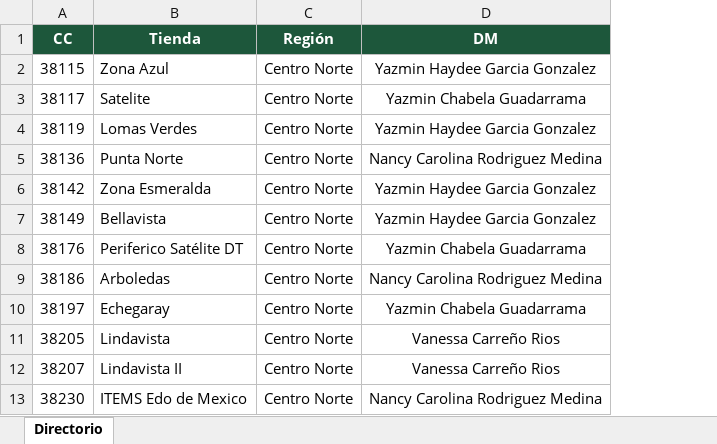
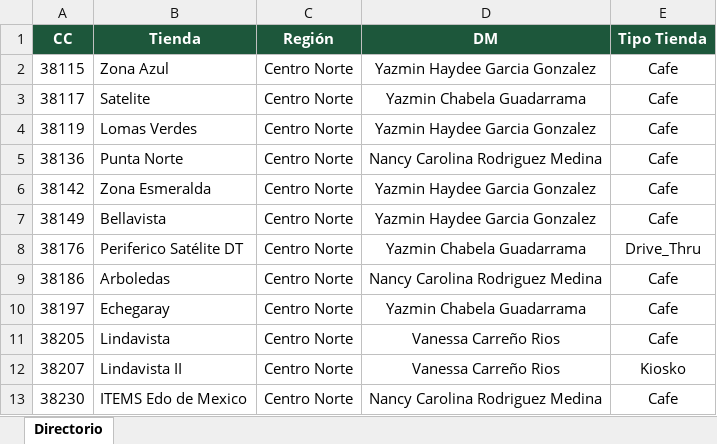
Before and after one commit to sbx-mex/Esfuerzo_Operativo, an Excel workbook: data/Directorio.xlsx, sheet Directorio, drawn as a sheet; only a part is shown; values as stored, in another font and other column widths than the file's, no borders; conditional formats not drawn; the diff names each change by its address in the sheet, - before the commit and + after, or states it on an @@ line.

Commit message:
Add files via upload

```diff
--- a/data/Directorio.xlsx (sheet Directorio)
+++ b/data/Directorio.xlsx (sheet Directorio)
+column E (Tipo Tienda), rows 2-13: Cafe | Cafe | Cafe | Cafe | Cafe | Cafe | Drive_Thru | Cafe | Cafe | Cafe | Kiosko | Cafe
```
